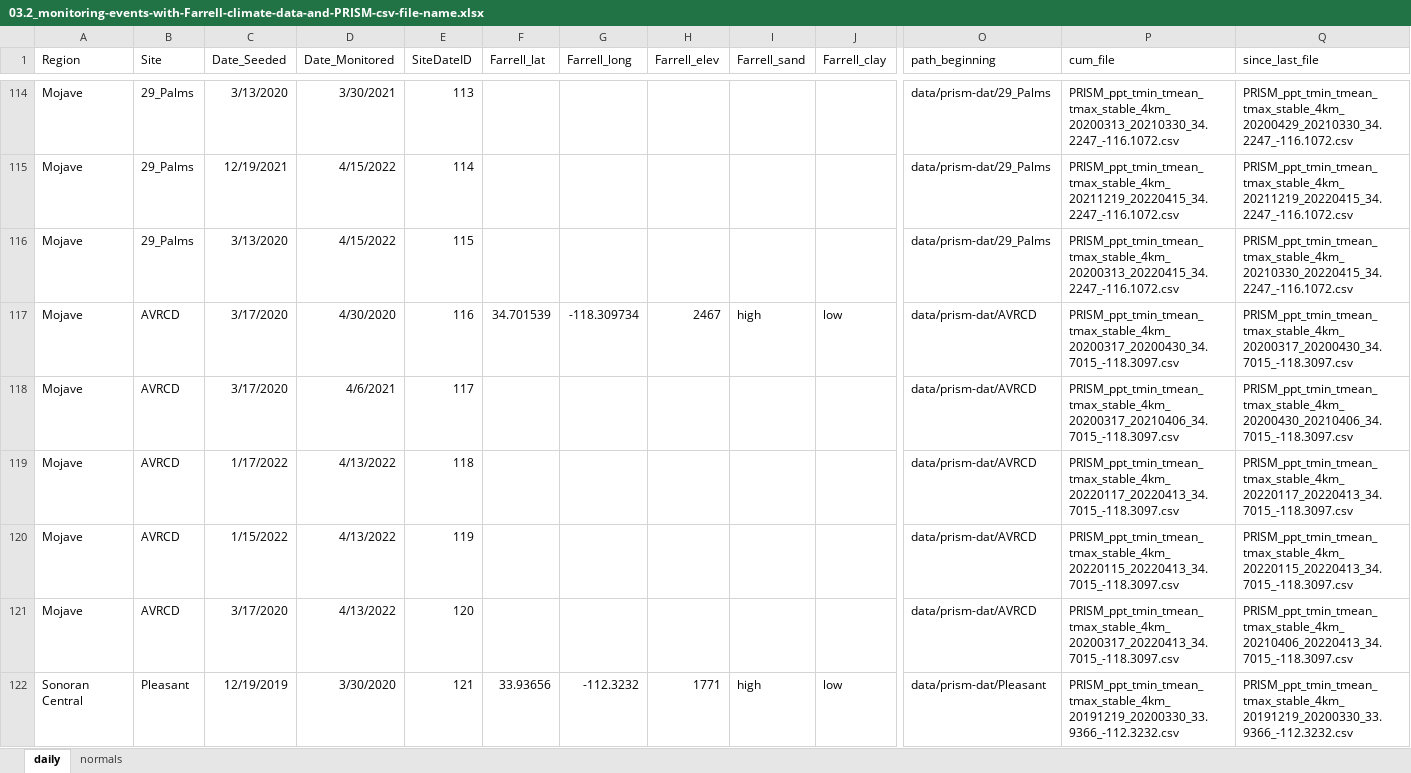
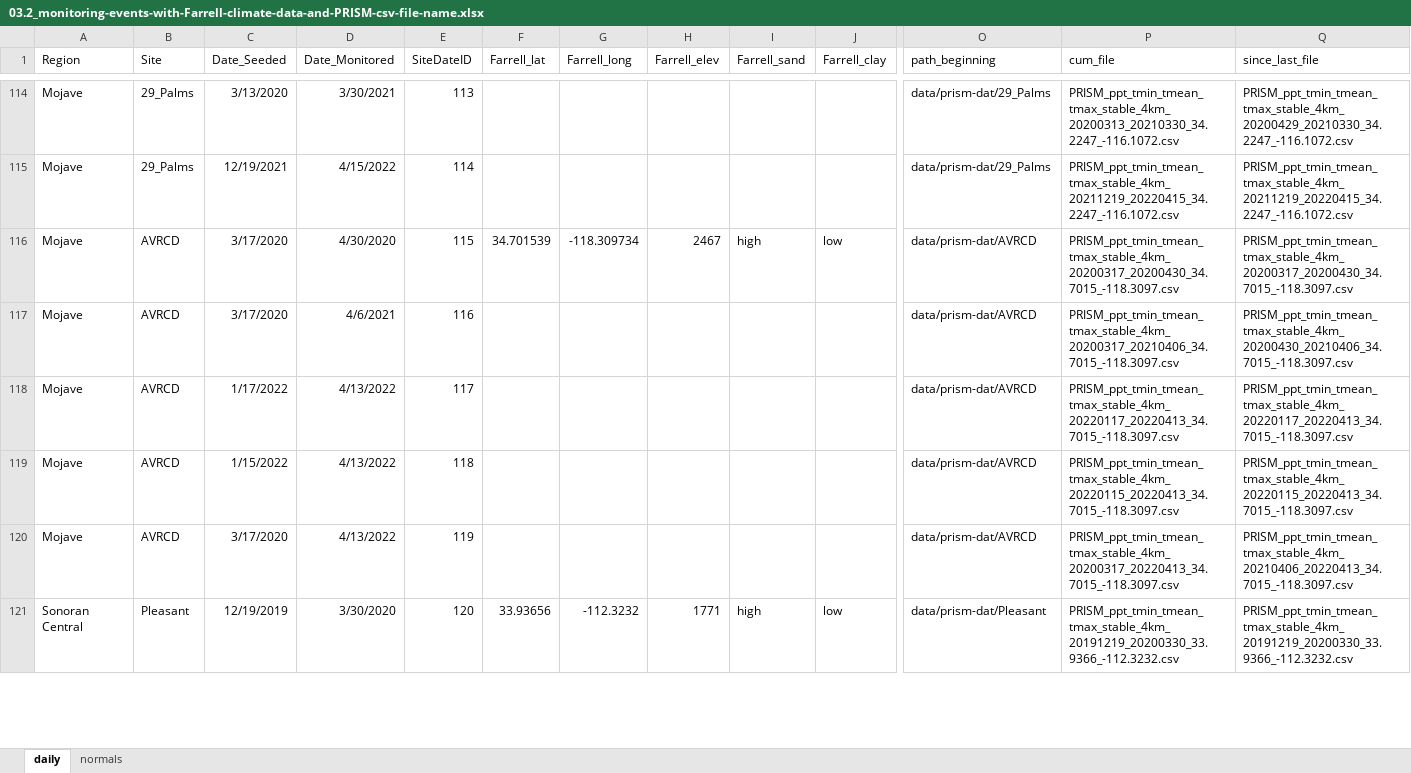
Before and after one commit to lossanna/RestoreNet, an Excel workbook: data/data-wrangling-intermediate/03.2_monitoring-events-with-Farrell-climate-data-and-PRISM-csv-file-name.xlsx, sheet daily, drawn as a sheet; only a part is shown, gaps mark what is left out; values as stored, in another font and other column widths than the file's, no borders; charts and pictures not drawn; removed rows and columns are numbered as before the commit, all else as after; rows hold the shown columns only; the diff covers the shown part only; the diff names each change by its address in the sheet, - before the commit and + after, or states it on an @@ line.

Commit message:
Reassign SiteDateID because 29 Palms was completely reseeded, so from 115-188 IDs needed to be changed

```diff
--- a/data/data-wrangling-intermediate/03.2_monitoring-events-with-Farrell-climate-data-and-PRISM-csv-file-name.xlsx (sheet daily)
+++ b/data/data-wrangling-intermediate/03.2_monitoring-events-with-Farrell-climate-data-and-PRISM-csv-file-name.xlsx (sheet daily)
-row 116: Mojave | 29_Palms | 3/13/2020 | 4/15/2022 | 115 |  |  |  |  |  | data/prism-dat/29_Palms | PRISM_ppt_tmin_tmean_tmax_stable_4km_20200313_20220415_34.2247_-116.1072.csv | PRISM_ppt_tmin_tmean_tmax_stable_4km_20210330_20220415_34.2247_-116.1072.csv
-E116 (SiteDateID): 116
+E116 (SiteDateID): 115
-E117 (SiteDateID): 117
+E117 (SiteDateID): 116
-E118 (SiteDateID): 118
+E118 (SiteDateID): 117
-E119 (SiteDateID): 119
+E119 (SiteDateID): 118
-E120 (SiteDateID): 120
+E120 (SiteDateID): 119
-E121 (SiteDateID): 121
+E121 (SiteDateID): 120
```
Also changed, not shown: 1 added row and 67 edited cells elsewhere in this sheet, 4 other files.
